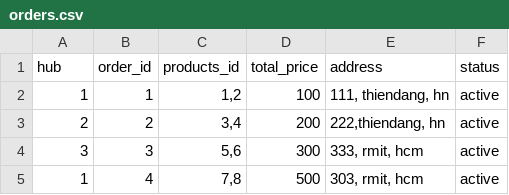
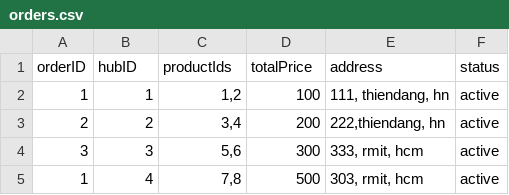
Before and after one commit to an6122003/COSC2430---FullStackWebApp, a CSV file: orders.csv, drawn as a sheet.

```diff
--- a/orders.csv
+++ b/orders.csv
@@ -1,2 +1,2 @@
-hub,order_id,products_id,total_price,address,status
+orderID,hubID,productIds,totalPrice,address,status
 1,1,"1,2"," 100","111, thiendang, hn",active
```
Also changed, not shown: 6 other files.
